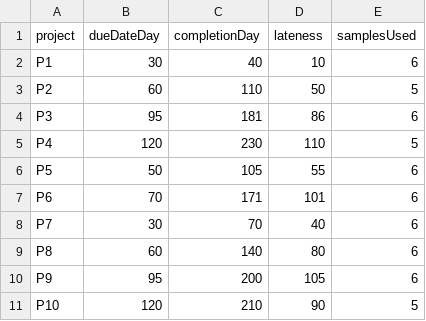
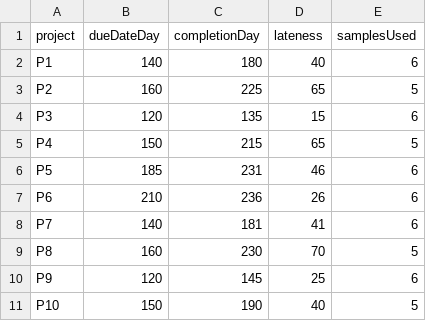
Before and after one commit to nurpercn/nur, a CSV file: output/project_lateness.csv, drawn as a sheet; only a part is shown; the diff covers the shown part only.

```diff
--- a/output/project_lateness.csv
+++ b/output/project_lateness.csv
@@ -1,11 +1,11 @@
 project,dueDateDay,completionDay,lateness,samplesUsed
-P1,30,40,10,6
-P2,60,110,50,5
-P3,95,181,86,6
-P4,120,230,110,5
-P5,50,105,55,6
-P6,70,171,101,6
-P7,30,70,40,6
-P8,60,140,80,6
-P9,95,200,105,6
-P10,120,210,90,5
+P1,140,180,40,6
+P2,160,225,65,5
+P3,120,135,15,6
+P4,150,215,65,5
+P5,185,231,46,6
+P6,210,236,26,6
+P7,140,181,41,6
+P8,160,230,70,5
+P9,120,145,25,6
+P10,150,190,40,5
```
Also changed, not shown: 133 edited cells elsewhere in this file, output/project_schedule.csv, output/station_schedule.csv, 23 other files.
